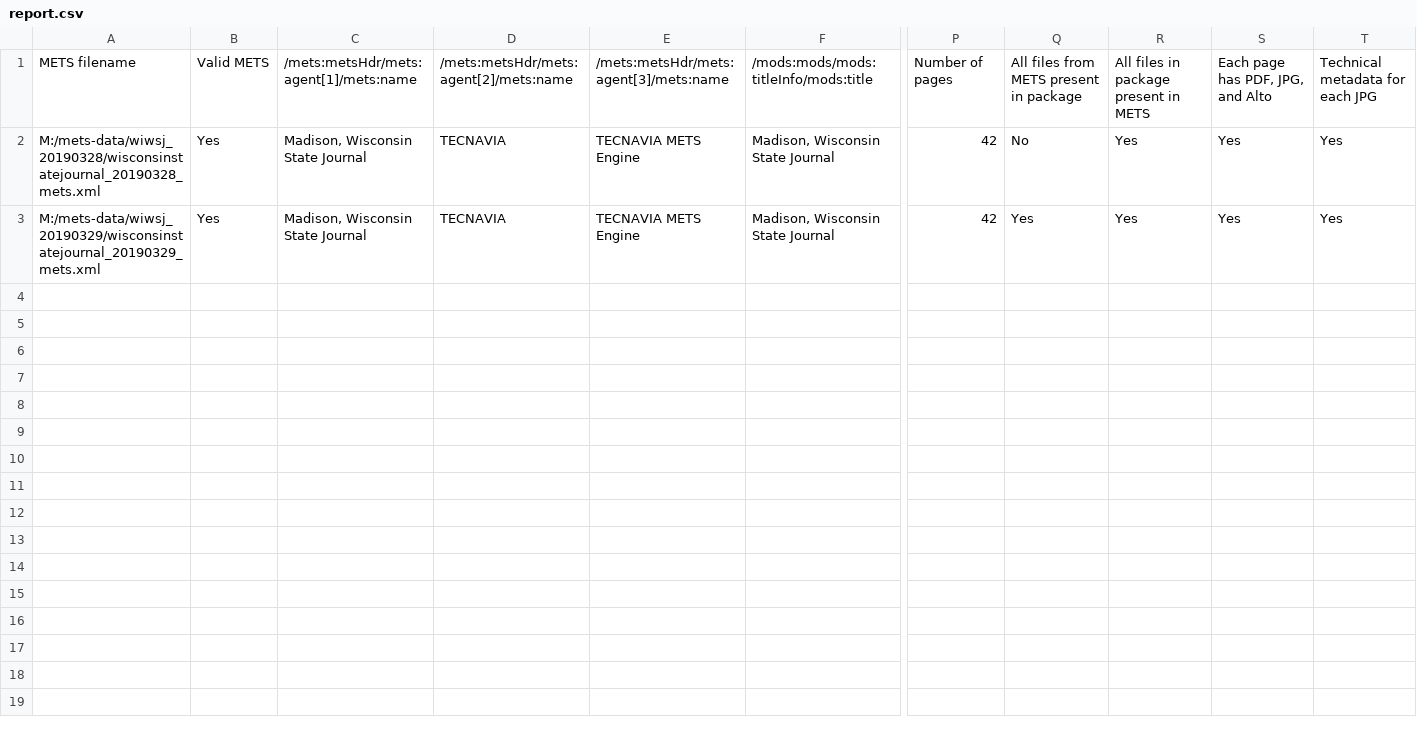
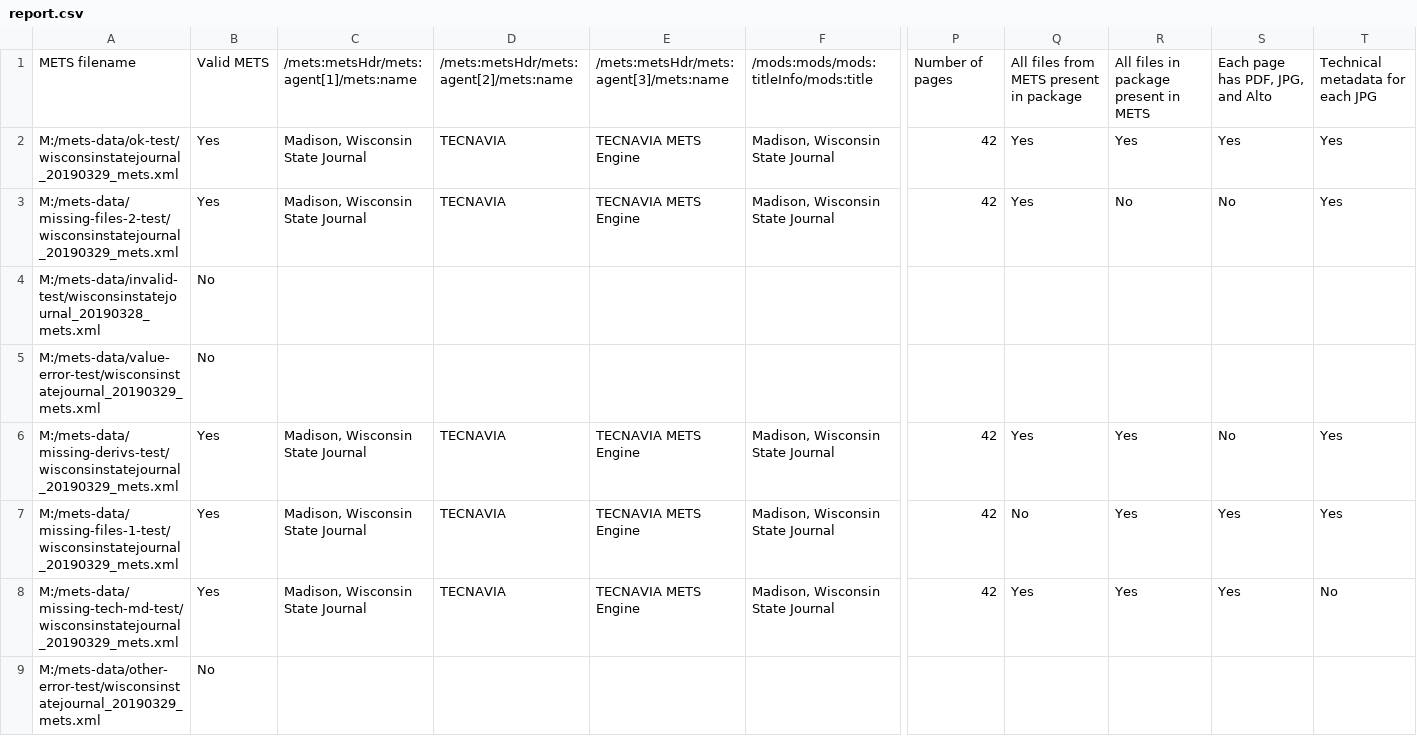
Before and after one commit to hannahlwang/mets-validator, a CSV file: report.csv, drawn as a sheet; only a part is shown, gaps mark what is left out; addresses are those after the commit; rows hold the shown columns only; the diff names each change by its address in the sheet, - before the commit and + after, or states it on an @@ line.

Commit message:
improve error handling for invalid xml

```diff
--- a/report.csv
+++ b/report.csv
+row 2: M:/mets-data/ok-test/wisconsinstatejournal_20190329_mets.xml | Yes | Madison, Wisconsin State Journal | TECNAVIA | TECNAVIA METS Engine | Madison, Wisconsin State Journal | 42 | Yes | Yes | Yes | Yes
+row 3: M:/mets-data/missing-files-2-test/wisconsinstatejournal_20190329_mets.xml | Yes | Madison, Wisconsin State Journal | TECNAVIA | TECNAVIA METS Engine | Madison, Wisconsin State Journal | 42 | Yes | No | No | Yes
+row 4: M:/mets-data/invalid-test/wisconsinstatejournal_20190328_mets.xml | No
+row 5: M:/mets-data/value-error-test/wisconsinstatejournal_20190329_mets.xml | No
+row 6: M:/mets-data/missing-derivs-test/wisconsinstatejournal_20190329_mets.xml | Yes | Madison, Wisconsin State Journal | TECNAVIA | TECNAVIA METS Engine | Madison, Wisconsin State Journal | 42 | Yes | Yes | No | Yes
-A7: M:/mets-data/wiwsj_20190328/wisconsinstatejournal_20190328_mets.xml
+A7: M:/mets-data/missing-files-1-test/wisconsinstatejournal_20190329_mets.xml
-A8: M:/mets-data/wiwsj_20190329/wisconsinstatejournal_20190329_mets.xml
+A8: M:/mets-data/missing-tech-md-test/wisconsinstatejournal_20190329_mets.xml
-T8: Yes
+T8: No
+row 9: M:/mets-data/other-error-test/wisconsinstatejournal_20190329_mets.xml | No
```
Also changed, not shown: 1 other file.
